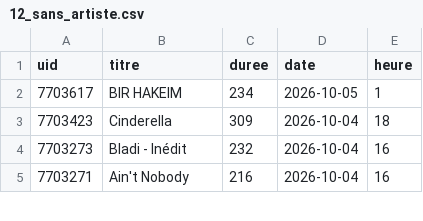
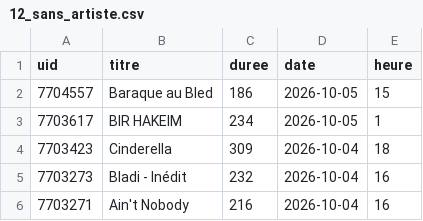
Before and after one commit to gunout/skyrock-monitor, a CSV file: resultats/12_sans_artiste.csv, drawn as a sheet; only a part is shown; the diff names each change by its address in the sheet, - before the commit and + after, or states it on an @@ line.

```diff
--- a/resultats/12_sans_artiste.csv
+++ b/resultats/12_sans_artiste.csv
+row 2: 7704557 | Baraque au Bled | 186 | 2026-10-05 | 15
```
Also changed, not shown: resultats/01_top_artistes.csv, resultats/03_repartition_horaire.csv, 16 other files.
